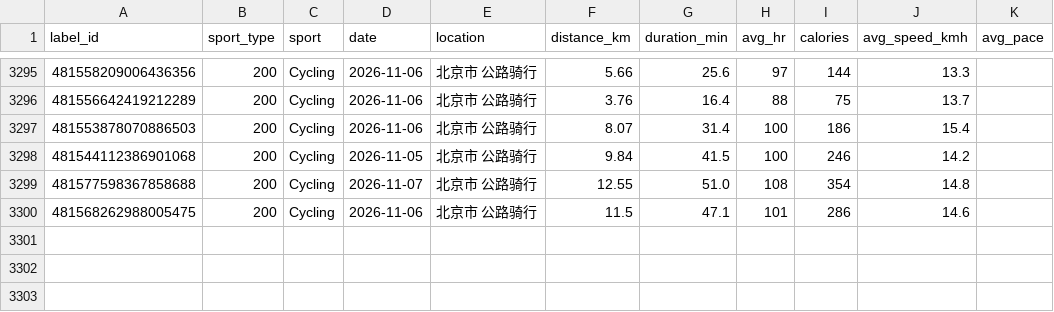
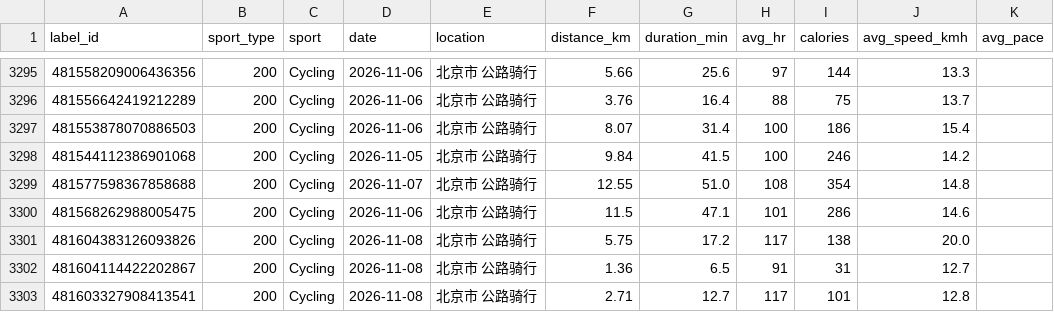
Before and after one commit to zhubao315/health, a CSV file: data/activities.csv, drawn as a sheet; only a part is shown, gaps mark what is left out.

```diff
--- a/data/activities.csv
+++ b/data/activities.csv
@@ -3300 +3300,4 @@ label_id,sport_type,sport,date,location,distance_km,duration_min,avg_hr,calories
 481568262988005475,200,Cycling,2026-11-06,北京市 公路骑行,11.5,47.1,101,286,14.6,
+481604383126093826,200,Cycling,2026-11-08,北京市 公路骑行,5.75,17.2,117,138,20.0,
+481604114422202867,200,Cycling,2026-11-08,北京市 公路骑行,1.36,6.5,91,31,12.7,
+481603327908413541,200,Cycling,2026-11-08,北京市 公路骑行,2.71,12.7,117,101,12.8,
```
Also changed, not shown: data/daily.csv, data/daily_health.csv, 15 other files.
